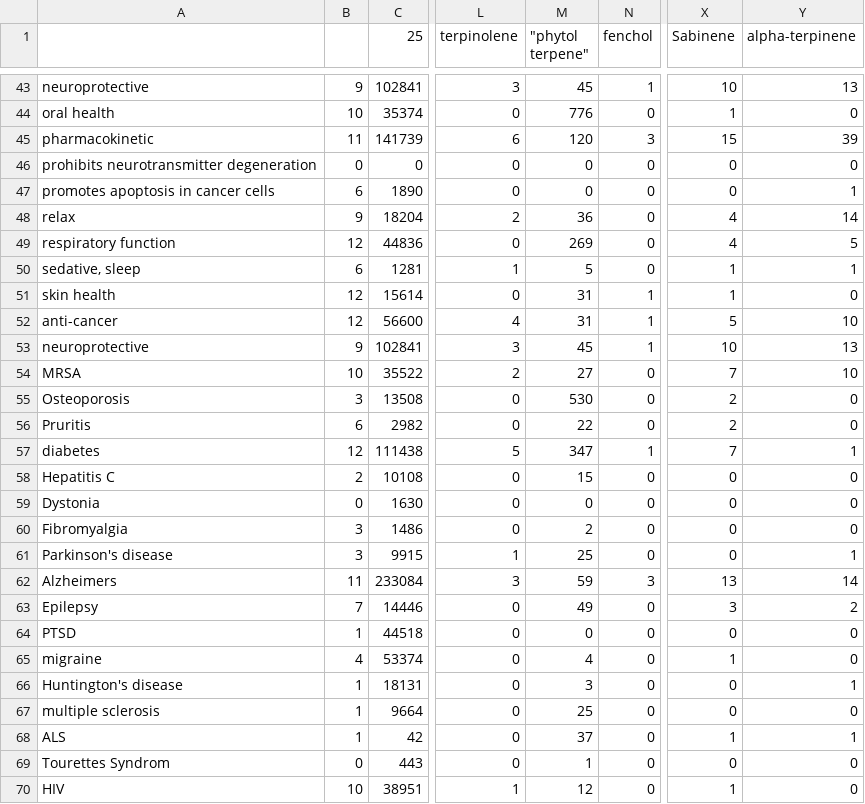
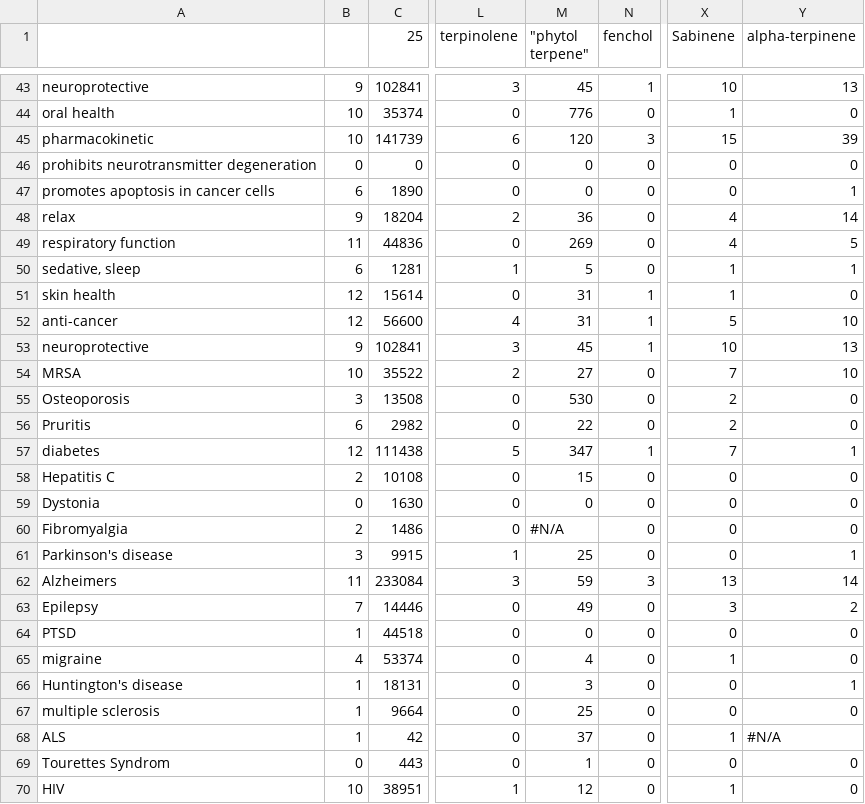
Before and after one commit to Terpedia/terpmed, a CSV file: data/results.csv, drawn as a sheet; only a part is shown, gaps mark what is left out; the diff covers the shown part only; the diff names each change by its address in the sheet, - before the commit and + after, or states it on an @@ line.

```diff
--- a/data/results.csv
+++ b/data/results.csv
-B45: 11
+B45: 10
-B49: 12
+B49: 11
-B60: 3
+B60: 2
-M60 ("phytol terpene"): 2
+M60 ("phytol terpene"): #N/A
-Y68 (alpha-terpinene): 1
+Y68 (alpha-terpinene): #N/A
```
Also changed, not shown: 20 edited cells elsewhere in this file, public/results.csv, 2 other files.
